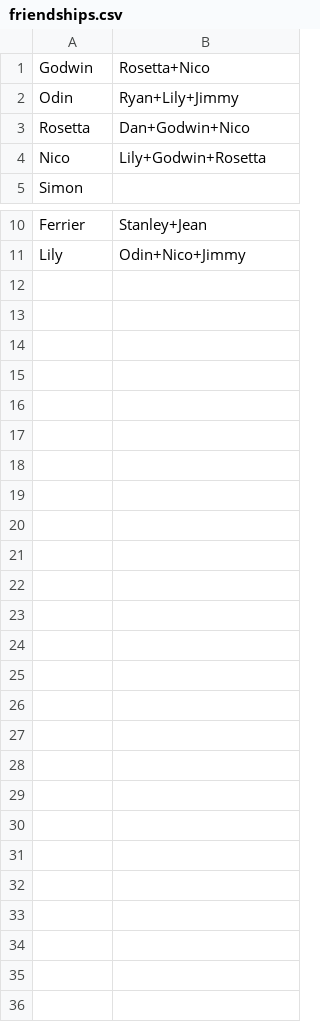
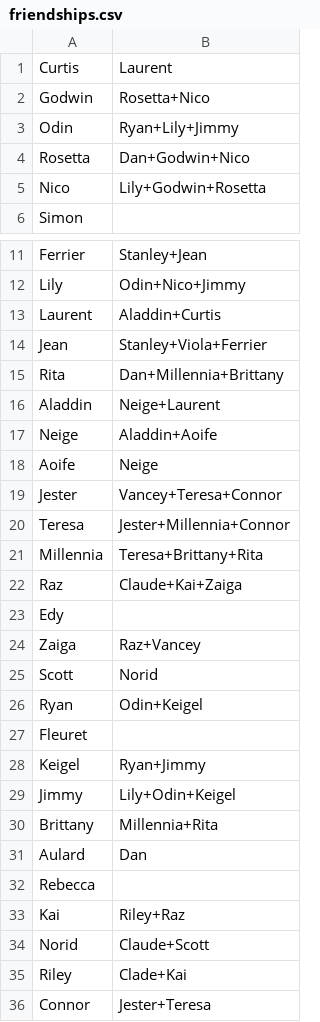
Before and after one commit to FinalGuy/valkyria-chronicles4-friendships, a CSV file: src/main/resources/friendships.csv, drawn as a sheet; only a part is shown, gaps mark what is left out; the diff names each change by its address in the sheet, - before the commit and + after, or states it on an @@ line.

Commit message:
Complete first take on extended friendship cliques.

```diff
--- a/src/main/resources/friendships.csv
+++ b/src/main/resources/friendships.csv
+row 1: Curtis | Laurent
+row 13: Laurent | Aladdin+Curtis
+row 14: Jean | Stanley+Viola+Ferrier
+row 15: Rita | Dan+Millennia+Brittany
+row 16: Aladdin | Neige+Laurent
+row 17: Neige | Aladdin+Aoife
+row 18: Aoife | Neige
+row 19: Jester | Vancey+Teresa+Connor
+row 20: Teresa | Jester+Millennia+Connor
+row 21: Millennia | Teresa+Brittany+Rita
+row 22: Raz | Claude+Kai+Zaiga
+row 23: Edy
+row 24: Zaiga | Raz+Vancey
+row 25: Scott | Norid
+row 26: Ryan | Odin+Keigel
+row 27: Fleuret
+row 28: Keigel | Ryan+Jimmy
+row 29: Jimmy | Lily+Odin+Keigel
+row 30: Brittany | Millennia+Rita
+row 31: Aulard | Dan
+row 32: Rebecca
+row 33: Kai | Riley+Raz
+row 34: Norid | Claude+Scott
+row 35: Riley | Clade+Kai
+row 36: Connor | Jester+Teresa
```
Also changed, not shown: 4 other files.
